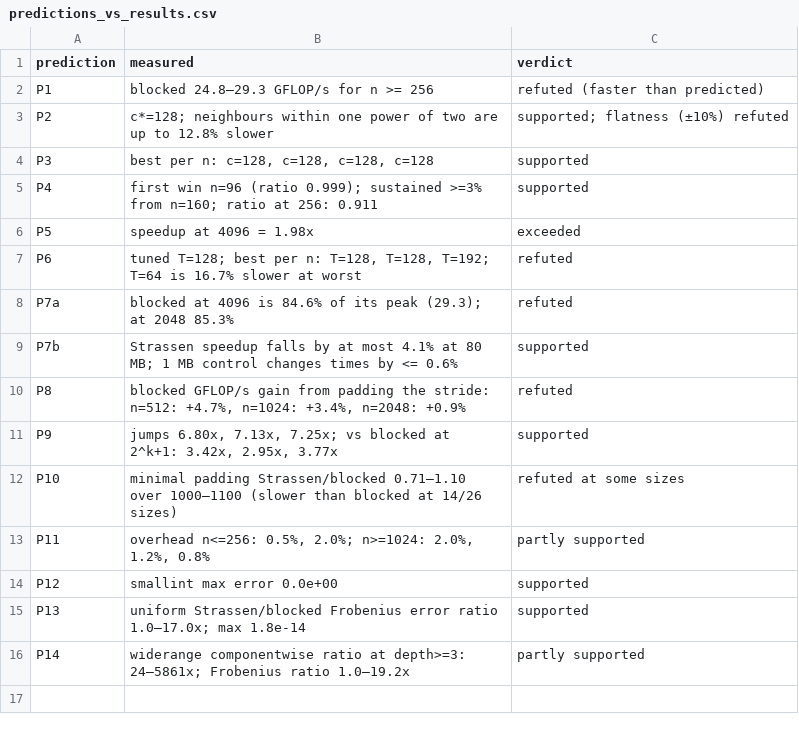
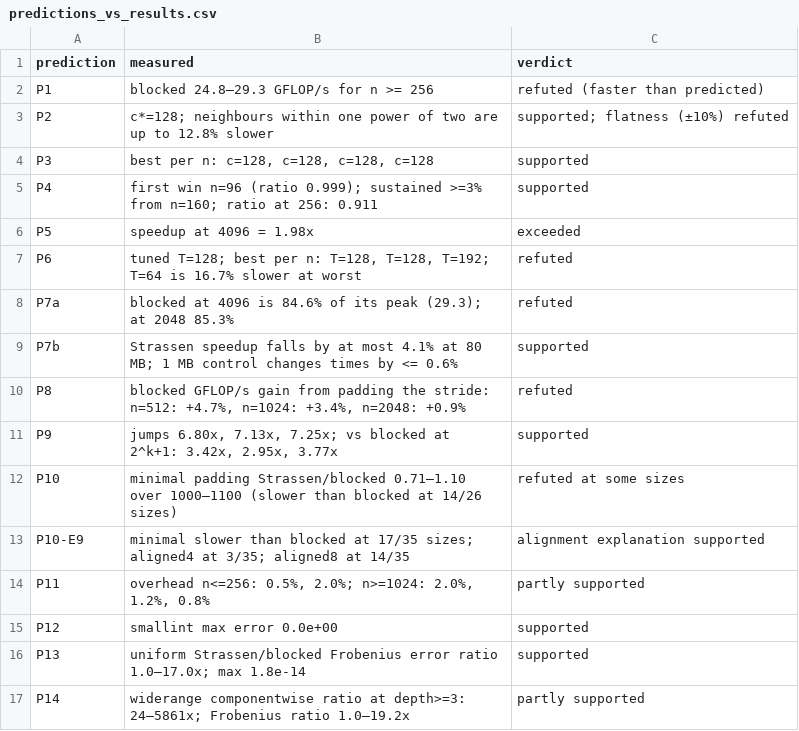
Before and after one commit to Jarrod-Ca/Assignment-2-strassen-vs-blocked, a CSV file: results/summary/predictions_vs_results.csv, drawn as a sheet.

```diff
--- a/results/summary/predictions_vs_results.csv
+++ b/results/summary/predictions_vs_results.csv
@@ -12,2 +12,3 @@ P9,"jumps 6.80x, 7.13x, 7.25x; vs blocked at 2^k+1: 3.42x, 2.95x, 3.77x",support
 P10,minimal padding Strassen/blocked 0.71–1.10 over 1000–1100 (slower than blocked at 14/26 sizes),refuted at some sizes
+P10-E9,minimal slower than blocked at 17/35 sizes; aligned4 at 3/35; aligned8 at 14/35,alignment explanation supported
 P11,"overhead n<=256: 0.5%, 2.0%; n>=1024: 2.0%, 1.2%, 0.8%",partly supported
```
Also changed, not shown: results/runtimes.csv, results/summary/drift_monitor.csv, 10 other files.
